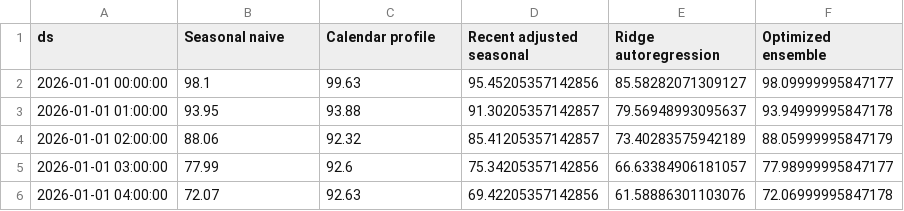
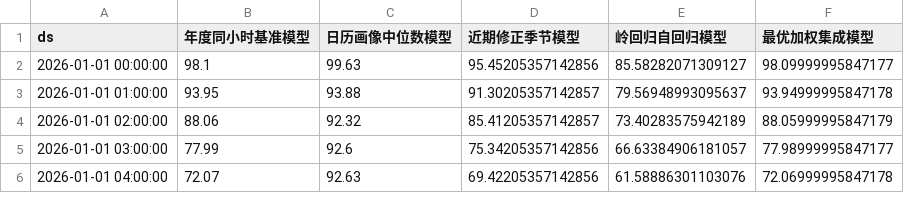
Before and after one commit to ZHXwudi/forecasting, a CSV file: outputs/future_forecast.csv, drawn as a sheet; only a part is shown.

```diff
--- a/outputs/future_forecast.csv
+++ b/outputs/future_forecast.csv
@@ -1,2 +1,2 @@
-ds,Seasonal naive,Calendar profile,Recent adjusted seasonal,Ridge autoregression,Optimized ensemble
+ds,年度同小时基准模型,日历画像中位数模型,近期修正季节模型,岭回归自回归模型,最优加权集成模型
 2026-01-01 00:00:00,98.1,99.63,95.45205357142856,85.58282071309127,98.09999995847177
```
Also changed, not shown: outputs/backtest_metrics.csv, 5 other files.
